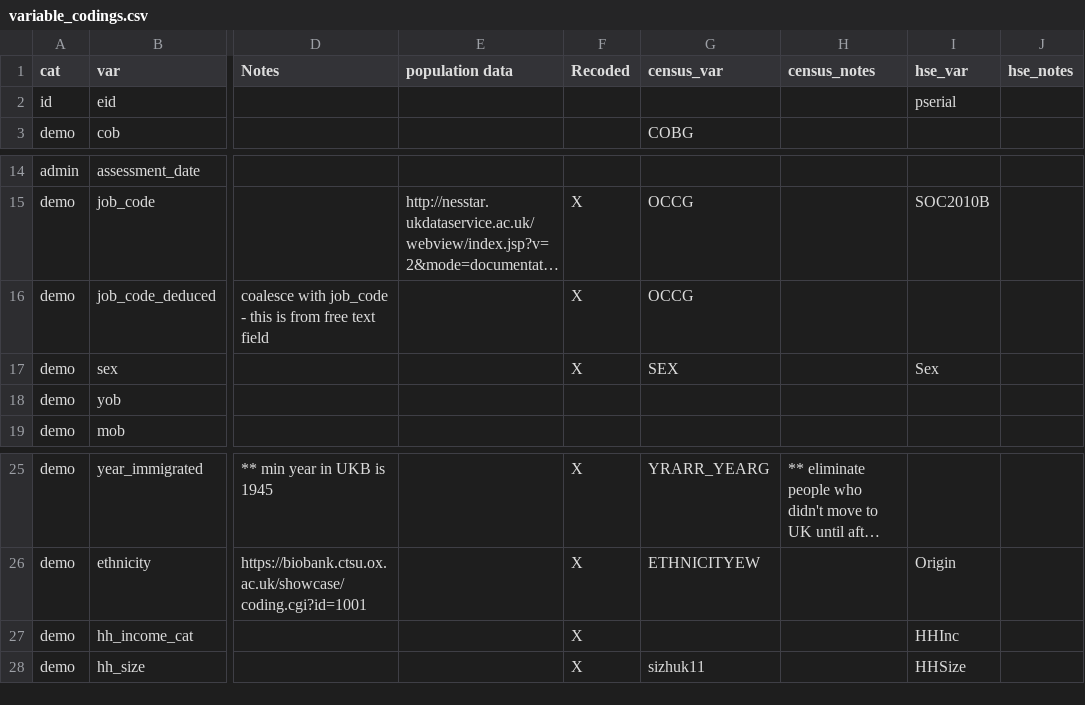
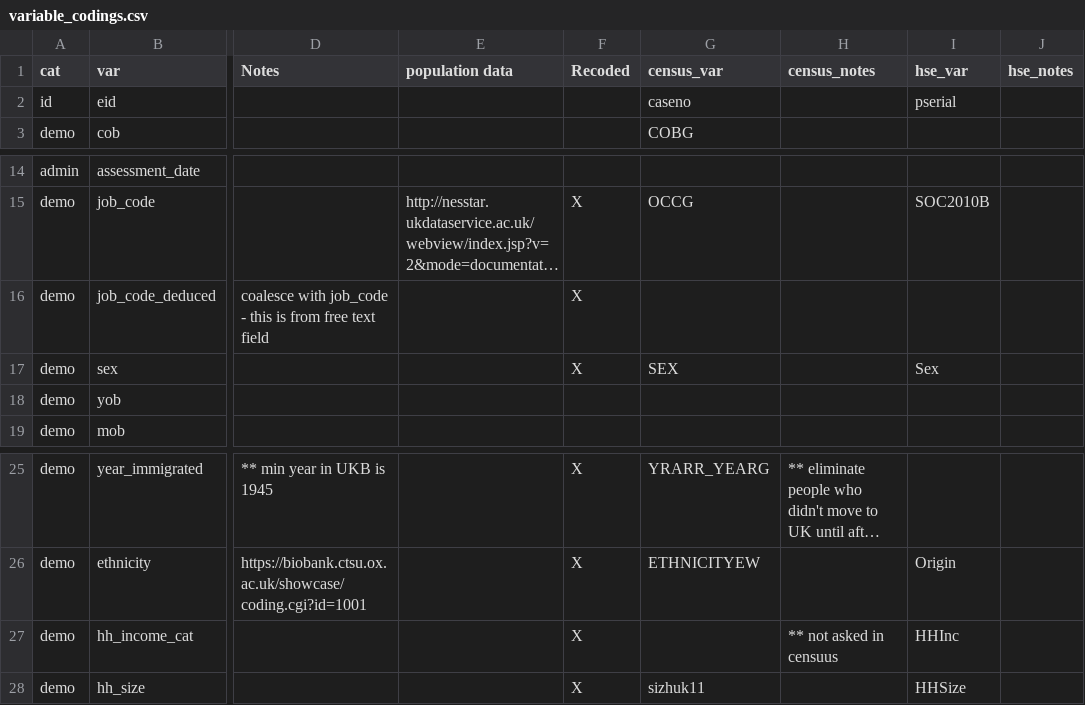
Before and after one commit to vcbradley/ukb-selection-bias, a CSV file: variable_codings.csv, drawn as a sheet; only a part is shown, gaps mark what is left out; long unchanged cells end in …; the diff names each change by its address in the sheet, - before the commit and + after, or states it on an @@ line.

Commit message:
small updates to coding

```diff
--- a/variable_codings.csv
+++ b/variable_codings.csv
-G2 (census_var): (empty)
+G2 (census_var): caseno
-G16 (census_var): OCCG
+G16 (census_var): (empty)
-H27 (census_notes): (empty)
+H27 (census_notes): ** not asked in censuus
```
